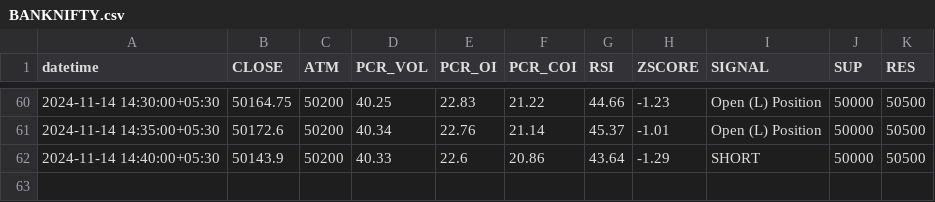
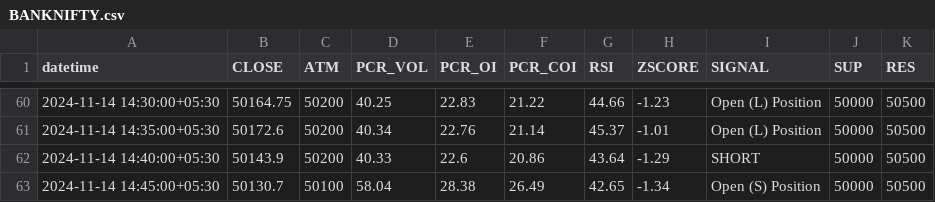
Before and after one commit to rameshkabade/data, a CSV file: BANKNIFTY.csv, drawn as a sheet; only a part is shown, gaps mark what is left out; the diff names each change by its address in the sheet, - before the commit and + after, or states it on an @@ line.

Commit message:
Updated BANKNIFTY.csv with new data

```diff
--- a/BANKNIFTY.csv
+++ b/BANKNIFTY.csv
+row 63: 2024-11-14 14:45:00+05:30 | 50130.7 | 50100 | 58.04 | 28.38 | 26.49 | 42.65 | -1.34 | Open (S) Position | 50000 | 50500
```
